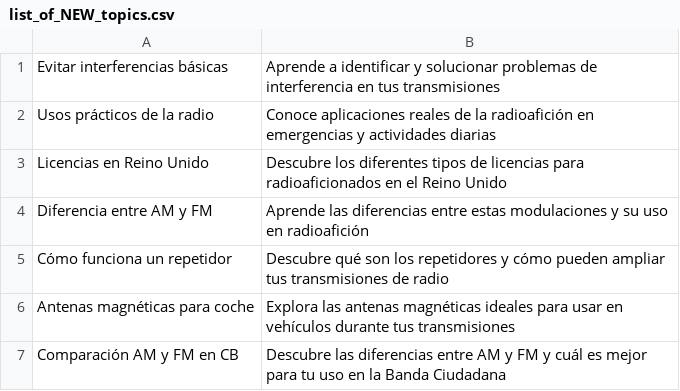
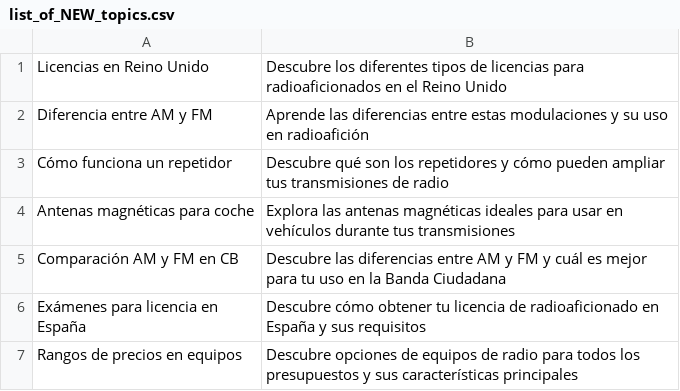
Before and after one commit to agigante80/OndaHertz_es, a CSV file: AI_content/list_of_NEW_topics.csv, drawn as a sheet; only a part is shown; the shorter side is filled out with more unchanged rows; the diff names each change by its address in the sheet, - before the commit and + after, or states it on an @@ line.

```diff
--- a/AI_content/list_of_NEW_topics.csv
+++ b/AI_content/list_of_NEW_topics.csv
-row 1: Evitar interferencias básicas | Aprende a identificar y solucionar problemas de interferencia en tus transmisiones
-row 2: Usos prácticos de la radio | Conoce aplicaciones reales de la radioafición en emergencias y actividades diarias
```
Also changed, not shown: AI_content/list_of_ARCHIVED_topics.csv, 3 other files.
